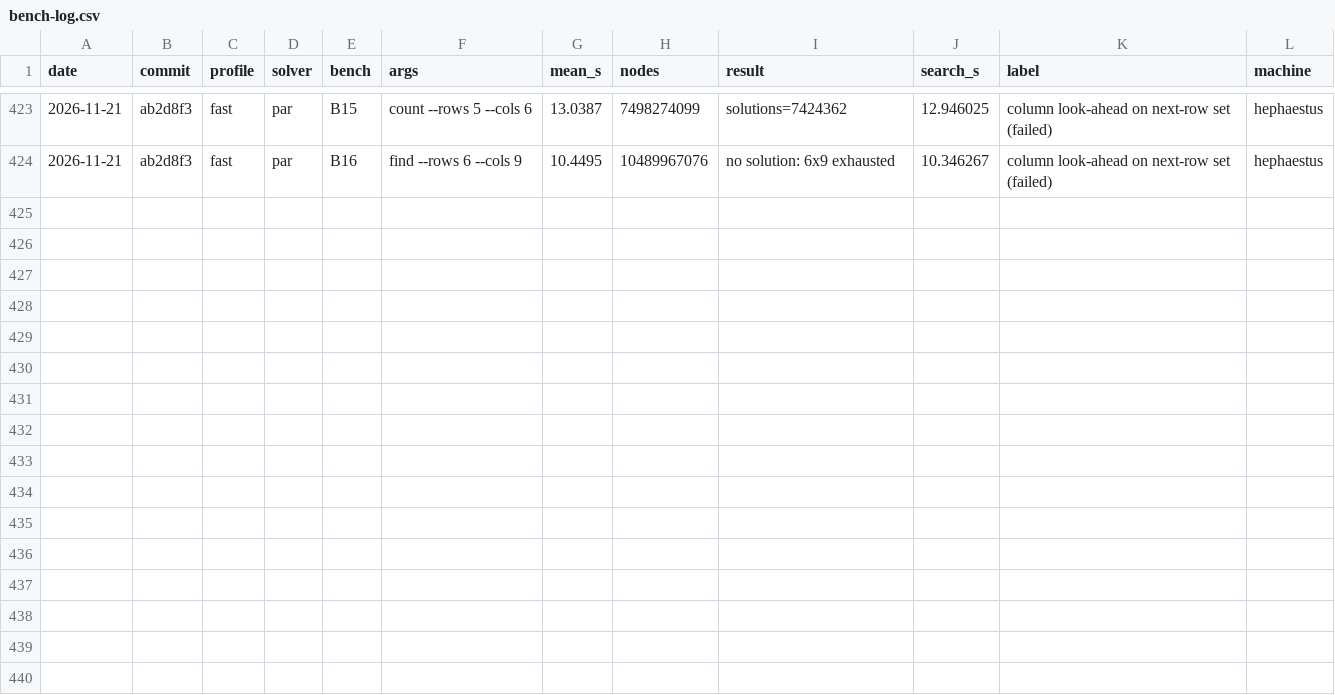
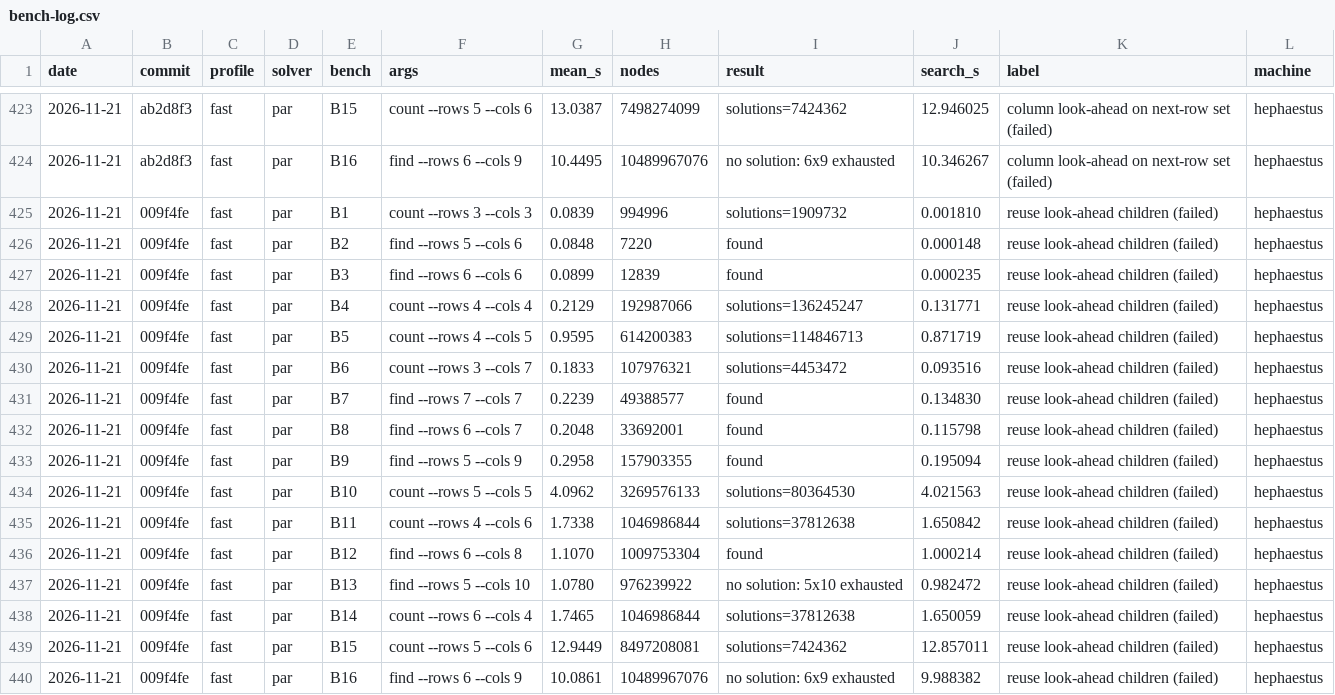
Before and after one commit to HisetteTom/word-rectangle-solver, a CSV file: results/bench-log.csv, drawn as a sheet; only a part is shown, gaps mark what is left out.

Commit message:
Bench + journal: reuse look-ahead children (failed, reverted)

```diff
--- a/results/bench-log.csv
+++ b/results/bench-log.csv
@@ -424 +424,17 @@ date,commit,profile,solver,bench,args,mean_s,nodes,result,search_s,label,machine
 2026-11-21,ab2d8f3,fast,par,B16,find --rows 6 --cols 9,10.4495,10489967076,no solution: 6x9 exhausted,10.346267,column look-ahead on next-row set (failed),hephaestus
+2026-11-21,009f4fe,fast,par,B1,count --rows 3 --cols 3,0.0839,994996,solutions=1909732,0.001810,reuse look-ahead children (failed),hephaestus
+2026-11-21,009f4fe,fast,par,B2,find --rows 5 --cols 6,0.0848,7220,found,0.000148,reuse look-ahead children (failed),hephaestus
+2026-11-21,009f4fe,fast,par,B3,find --rows 6 --cols 6,0.0899,12839,found,0.000235,reuse look-ahead children (failed),hephaestus
+2026-11-21,009f4fe,fast,par,B4,count --rows 4 --cols 4,0.2129,192987066,solutions=136245247,0.131771,reuse look-ahead children (failed),hephaestus
+2026-11-21,009f4fe,fast,par,B5,count --rows 4 --cols 5,0.9595,614200383,solutions=114846713,0.871719,reuse look-ahead children (failed),hephaestus
+2026-11-21,009f4fe,fast,par,B6,count --rows 3 --cols 7,0.1833,107976321,solutions=4453472,0.093516,reuse look-ahead children (failed),hephaestus
+2026-11-21,009f4fe,fast,par,B7,find --rows 7 --cols 7,0.2239,49388577,found,0.134830,reuse look-ahead children (failed),hephaestus
+2026-11-21,009f4fe,fast,par,B8,find --rows 6 --cols 7,0.2048,33692001,found,0.115798,reuse look-ahead children (failed),hephaestus
+2026-11-21,009f4fe,fast,par,B9,find --rows 5 --cols 9,0.2958,157903355,found,0.195094,reuse look-ahead children (failed),hephaestus
+2026-11-21,009f4fe,fast,par,B10,count --rows 5 --cols 5,4.0962,3269576133,solutions=80364530,4.021563,reuse look-ahead children (failed),hephaestus
+2026-11-21,009f4fe,fast,par,B11,count --rows 4 --cols 6,1.7338,1046986844,solutions=37812638,1.650842,reuse look-ahead children (failed),hephaestus
+2026-11-21,009f4fe,fast,par,B12,find --rows 6 --cols 8,1.1070,1009753304,found,1.000214,reuse look-ahead children (failed),hephaestus
+2026-11-21,009f4fe,fast,par,B13,find --rows 5 --cols 10,1.0780,976239922,no solution: 5x10 exhausted,0.982472,reuse look-ahead children (failed),hephaestus
+2026-11-21,009f4fe,fast,par,B14,count --rows 6 --cols 4,1.7465,1046986844,solutions=37812638,1.650059,reuse look-ahead children (failed),hephaestus
+2026-11-21,009f4fe,fast,par,B15,count --rows 5 --cols 6,12.9449,8497208081,solutions=7424362,12.857011,reuse look-ahead children (failed),hephaestus
+2026-11-21,009f4fe,fast,par,B16,find --rows 6 --cols 9,10.0861,10489967076,no solution: 6x9 exhausted,9.988382,reuse look-ahead children (failed),hephaestus
```
Also changed, not shown: 19 other files.
